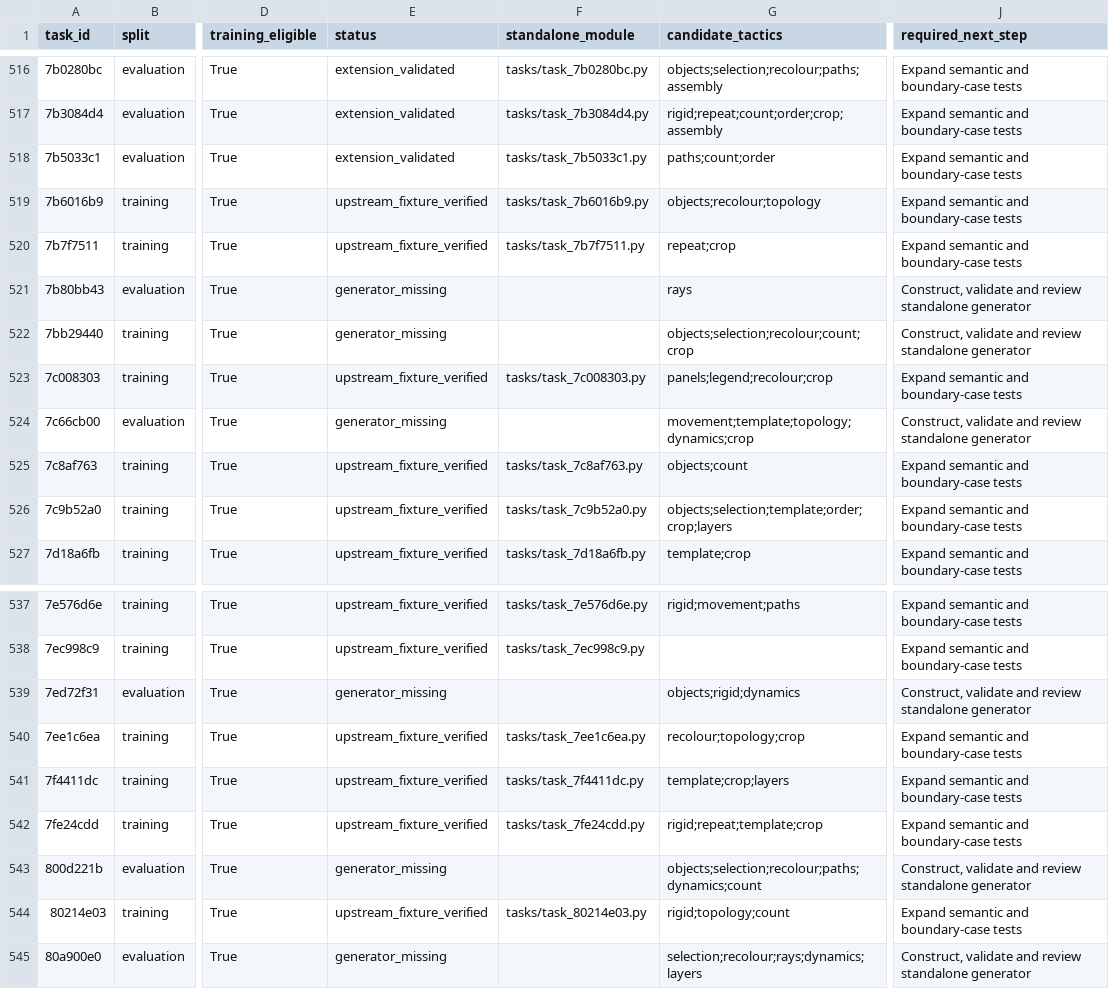
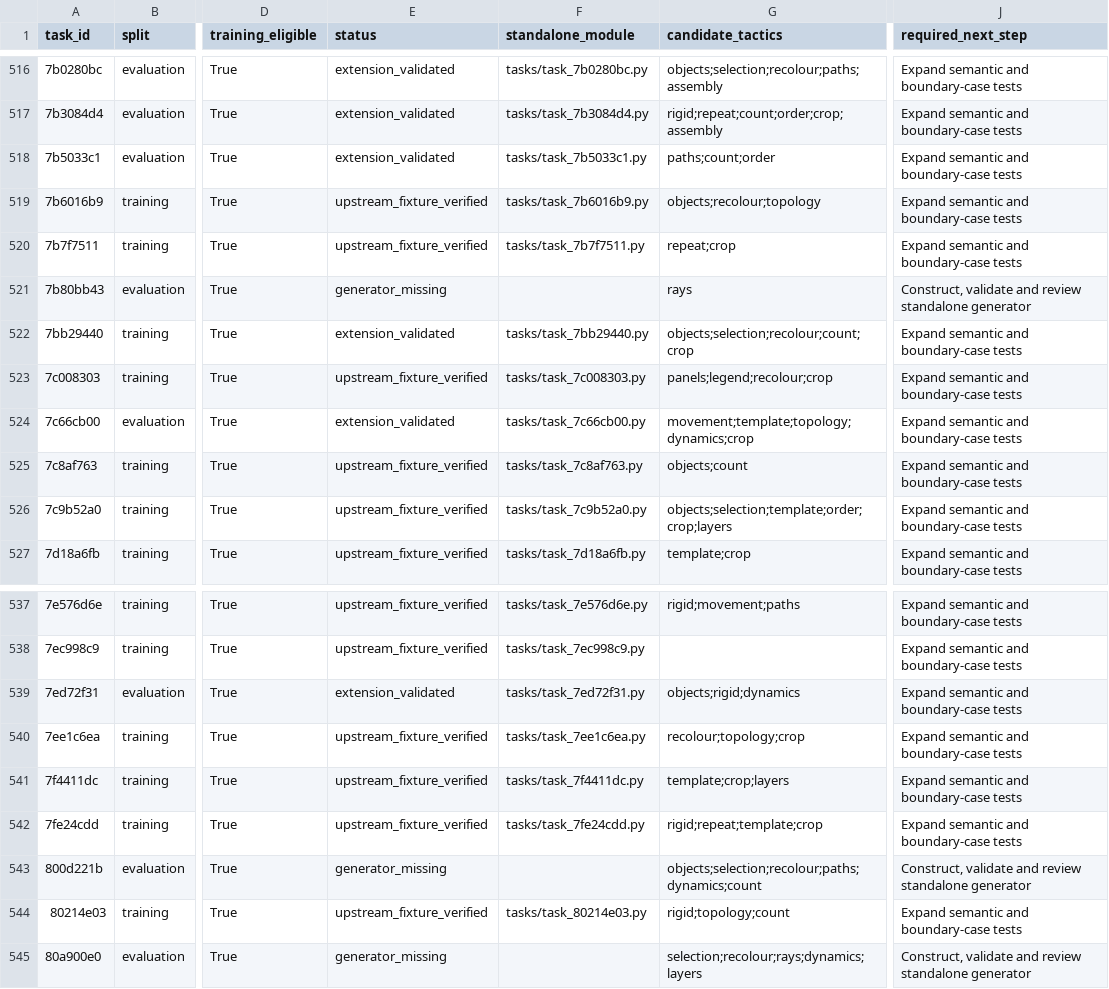
Before and after one commit to ritwikareddykancharla/ARC-GEN, a CSV file: arc_agi2/reports/generator-roadmap.csv, drawn as a sheet; only a part is shown, gaps mark what is left out; the diff names each change by its address in the sheet, - before the commit and + after, or states it on an @@ line.

Commit message:
Review rectangle counts, colour-band stamping and mirror occlusion

```diff
--- a/arc_agi2/reports/generator-roadmap.csv
+++ b/arc_agi2/reports/generator-roadmap.csv
-E522 (status): generator_missing
+E522 (status): extension_validated
-F522 (standalone_module): (empty)
+F522 (standalone_module): tasks/task_7bb29440.py
-J522 (required_next_step): Construct, validate and review standalone generator
+J522 (required_next_step): Expand semantic and boundary-case tests
-E524 (status): generator_missing
+E524 (status): extension_validated
-F524 (standalone_module): (empty)
+F524 (standalone_module): tasks/task_7c66cb00.py
-J524 (required_next_step): Construct, validate and review standalone generator
+J524 (required_next_step): Expand semantic and boundary-case tests
-E539 (status): generator_missing
+E539 (status): extension_validated
-F539 (standalone_module): (empty)
+F539 (standalone_module): tasks/task_7ed72f31.py
-J539 (required_next_step): Construct, validate and review standalone generator
+J539 (required_next_step): Expand semantic and boundary-case tests
```
Also changed, not shown: 11 other files.
